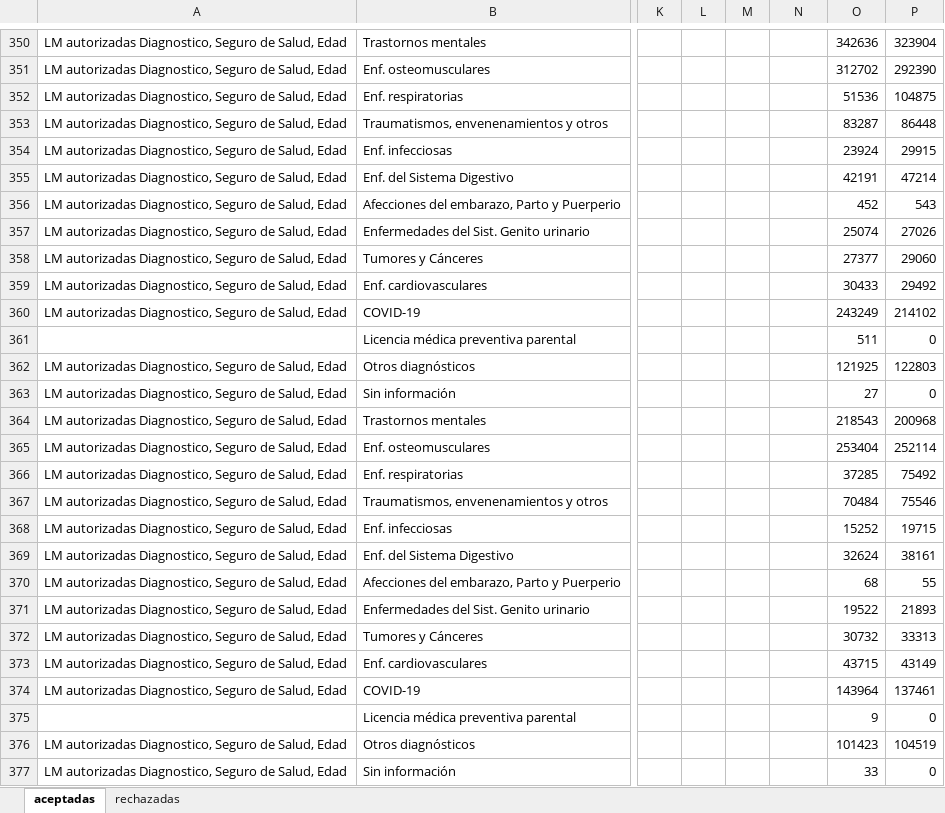
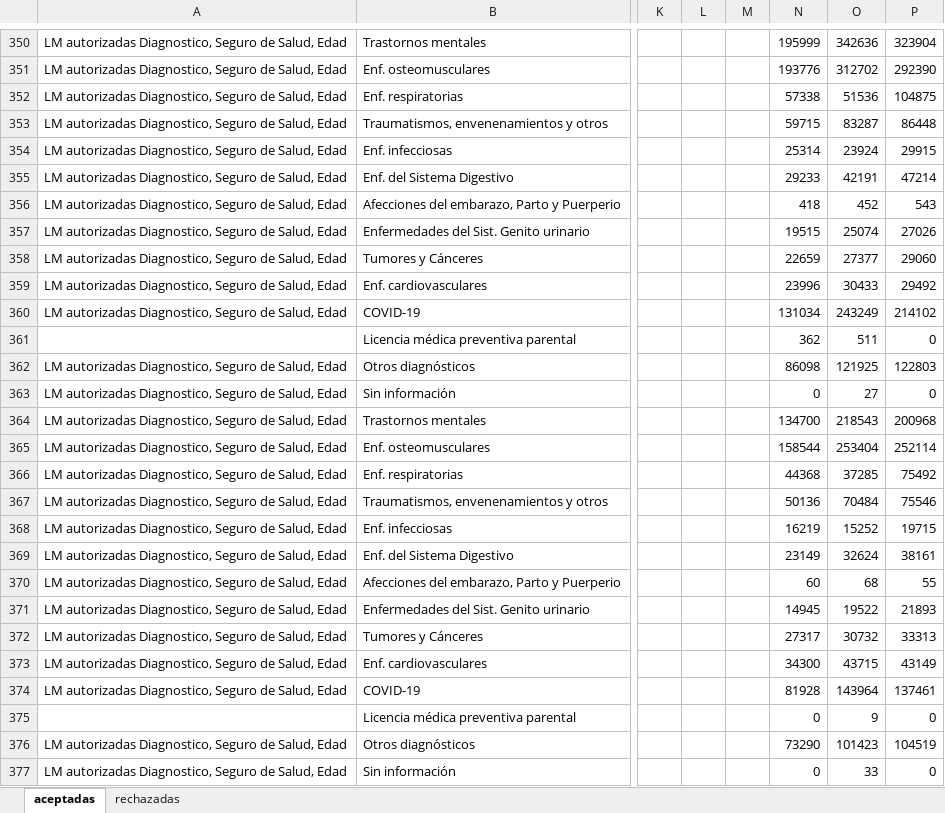
Before and after one commit to sebastianpena-uchile/licencias_dsp, an Excel workbook: data/raw/LM_2014_2022_1.ACEPTACION.xlsx, sheet aceptadas, drawn as a sheet; only a part is shown, gaps mark what is left out; values as stored, in another font and other column widths than the file's, no cell formats; the diff covers the shown part only; the diff names each change by its address in the sheet, - before the commit and + after, or states it on an @@ line.

```diff
--- a/data/raw/LM_2014_2022_1.ACEPTACION.xlsx (sheet aceptadas)
+++ b/data/raw/LM_2014_2022_1.ACEPTACION.xlsx (sheet aceptadas)
-N350: (empty)
+N350: 195999
-N351: (empty)
+N351: 193776
-N352: (empty)
+N352: 57338
-N353: (empty)
+N353: 59715
-N354: (empty)
+N354: 25314
-N355: (empty)
+N355: 29233
-N356: (empty)
+N356: 418
-N357: (empty)
+N357: 19515
-N358: (empty)
+N358: 22659
-N359: (empty)
+N359: 23996
-N360: (empty)
+N360: 131034
-N361: (empty)
+N361: 362
-N362: (empty)
+N362: 86098
-N363: (empty)
+N363: 0
-N364: (empty)
+N364: 134700
-N365: (empty)
+N365: 158544
-N366: (empty)
+N366: 44368
-N367: (empty)
+N367: 50136
-N368: (empty)
+N368: 16219
-N369: (empty)
+N369: 23149
-N370: (empty)
+N370: 60
-N371: (empty)
+N371: 14945
-N372: (empty)
+N372: 27317
-N373: (empty)
+N373: 34300
-N374: (empty)
+N374: 81928
-N375: (empty)
+N375: 0
-N376: (empty)
+N376: 73290
-N377: (empty)
+N377: 0
```
Also changed, not shown: 676 edited cells elsewhere in this sheet, cell formats, formulas that keep their value.
